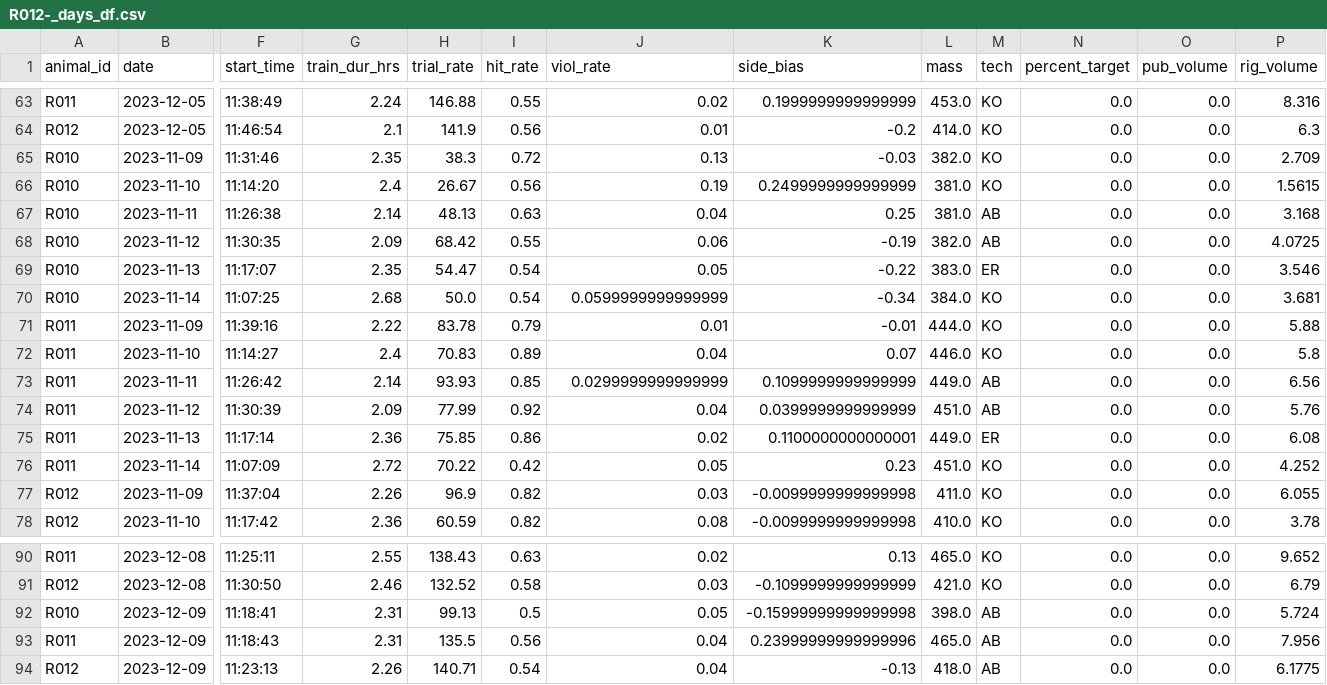
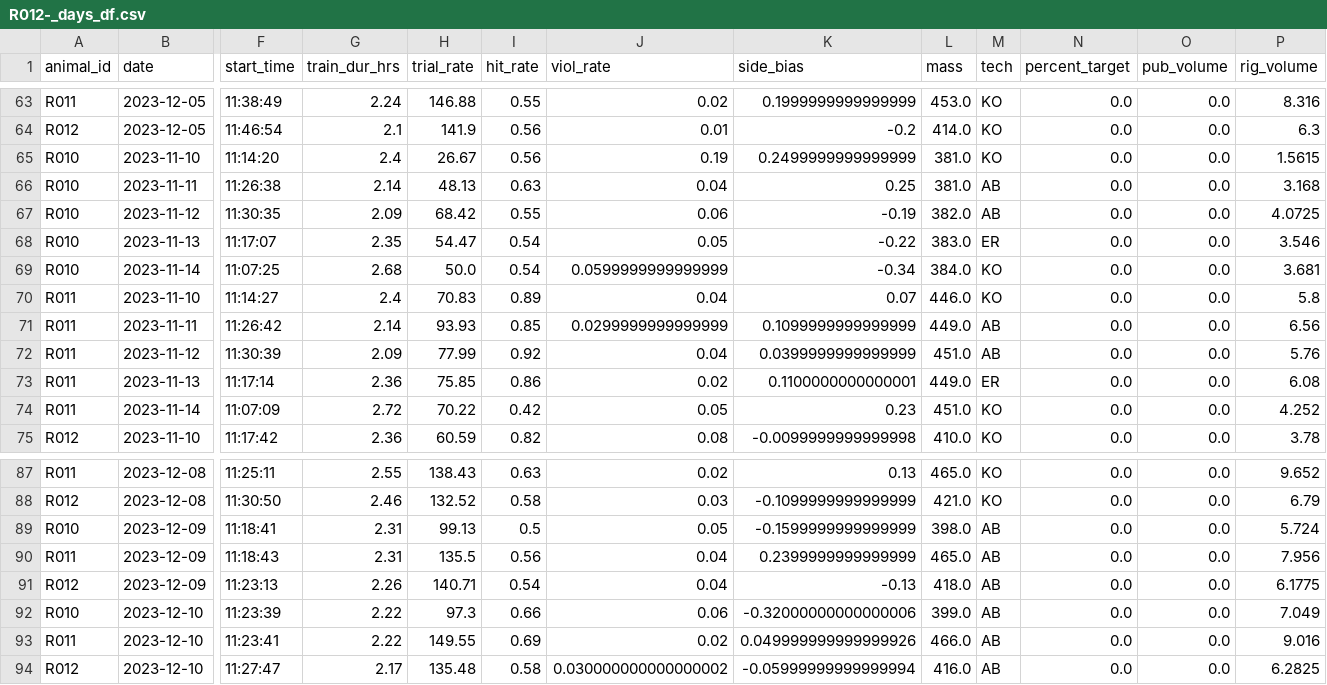
Before and after one commit to Brody-Lab/jbreda_animal_training, a CSV file: data/days_dfs/R012-_days_df.csv, drawn as a sheet; only a part is shown, gaps mark what is left out; removed rows and columns are numbered as before the commit, all else as after; rows hold the shown columns only; the diff names each change by its address in the sheet, - before the commit and + after, or states it on an @@ line.

```diff
--- a/data/days_dfs/R012-_days_df.csv
+++ b/data/days_dfs/R012-_days_df.csv
-row 65: R010 | 2023-11-09 | 11:31:46 | 2.35 | 38.3 | 0.72 | 0.13 | -0.03 | 382.0 | KO | 0.0 | 0.0 | 2.709
-row 71: R011 | 2023-11-09 | 11:39:16 | 2.22 | 83.78 | 0.79 | 0.01 | -0.01 | 444.0 | KO | 0.0 | 0.0 | 5.88
-row 77: R012 | 2023-11-09 | 11:37:04 | 2.26 | 96.9 | 0.82 | 0.03 | -0.0099999999999998 | 411.0 | KO | 0.0 | 0.0 | 6.055
-K89 (side_bias): -0.15999999999999998
+K89 (side_bias): -0.1599999999999999
-K90 (side_bias): 0.23999999999999996
+K90 (side_bias): 0.2399999999999999
+row 92: R010 | 2023-12-10 | 11:23:39 | 2.22 | 97.3 | 0.66 | 0.06 | -0.32000000000000006 | 399.0 | AB | 0.0 | 0.0 | 7.049
+row 93: R011 | 2023-12-10 | 11:23:41 | 2.22 | 149.55 | 0.69 | 0.02 | 0.049999999999999926 | 466.0 | AB | 0.0 | 0.0 | 9.016
+row 94: R012 | 2023-12-10 | 11:27:47 | 2.17 | 135.48 | 0.58 | 0.030000000000000002 | -0.05999999999999994 | 416.0 | AB | 0.0 | 0.0 | 6.2825
```
Also changed, not shown: data/days_dfs/C2s_days_df.csv, data/days_dfs/R01s_days_df.csv, 27 other files.
